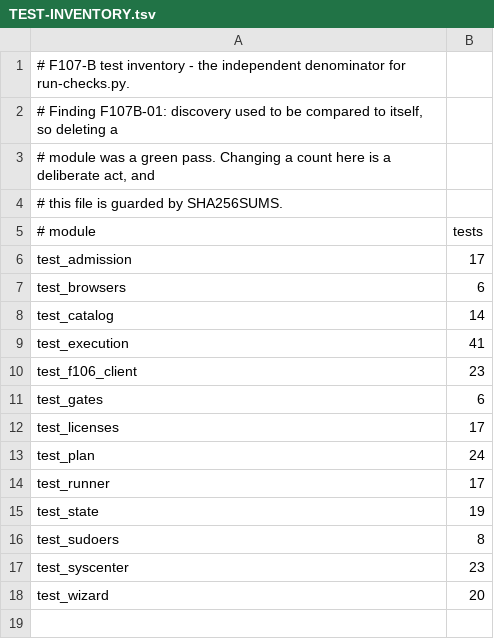
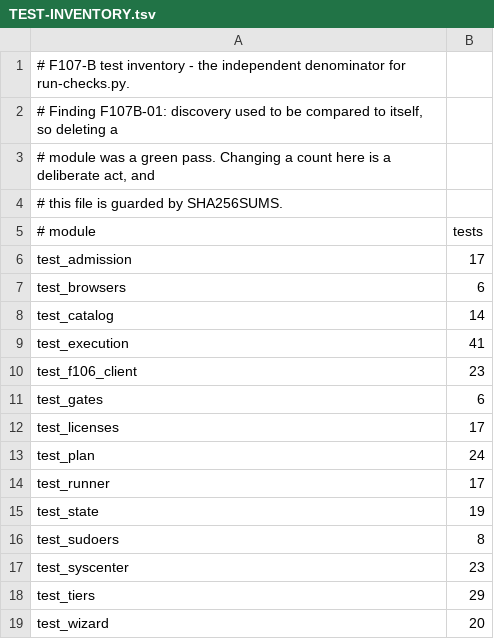
Before and after one commit to itsmygithubacct/plebian-os, a TSV file: tools/setup/TEST-INVENTORY.tsv, drawn as a sheet.

Commit message:
F107-B: consume frozen H0-H2 capacity fixtures
Classify the complete frozen fixture matrix, preserve unknown observations, record exact-threshold passes, and require start/end load readings for H2 measurement records. Extend the bound suite to 264 tests with 29 effective behavioral mutations and 11 control-integrity mutations.

```diff
--- a/tools/setup/TEST-INVENTORY.tsv
+++ b/tools/setup/TEST-INVENTORY.tsv
@@ -17,2 +17,3 @@ test_sudoers	8
 test_syscenter	23
+test_tiers	29
 test_wizard	20
```
Also changed, not shown: 6 other files.
